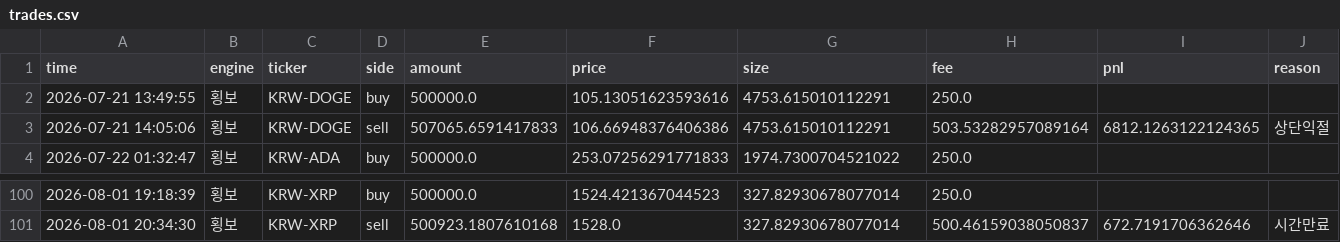
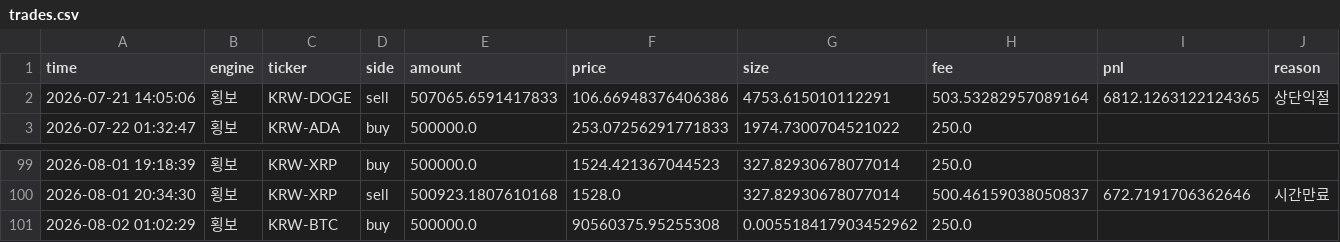
Before and after one commit to reoh97/SuperPro, a CSV file: reports/trades.csv, drawn as a sheet; only a part is shown, gaps mark what is left out.

```diff
--- a/reports/trades.csv
+++ b/reports/trades.csv
@@ -1,3 +1,2 @@
 time,engine,ticker,side,amount,price,size,fee,pnl,reason
-2026-07-21 13:49:55,횡보,KRW-DOGE,buy,500000.0,105.13051623593616,4753.615010112291,250.0,,
 2026-07-21 14:05:06,횡보,KRW-DOGE,sell,507065.6591417833,106.66948376406386,4753.615010112291,503.53282957089164,6812.1263122124365,상단익절
@@ -101 +100,2 @@ time,engine,ticker,side,amount,price,size,fee,pnl,reason
 2026-08-01 20:34:30,횡보,KRW-XRP,sell,500923.1807610168,1528.0,327.82930678077014,500.46159038050837,672.7191706362646,시간만료
+2026-08-02 01:02:29,횡보,KRW-BTC,buy,500000.0,90560375.95255308,0.005518417903452962,250.0,,
```
Also changed, not shown: 1 other file.
